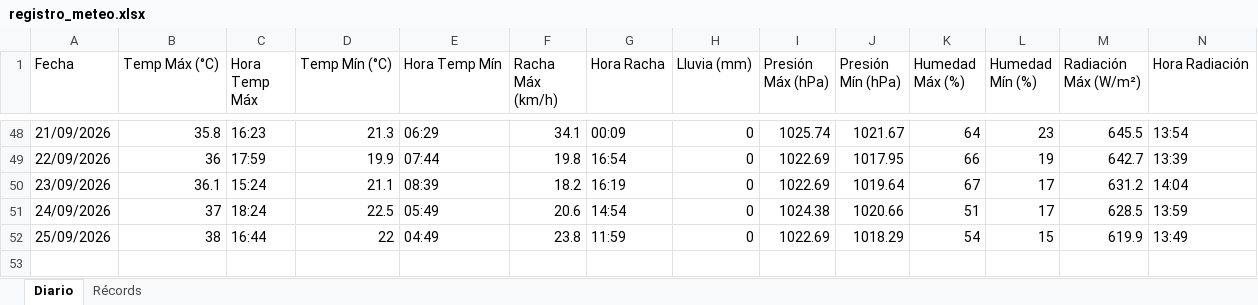
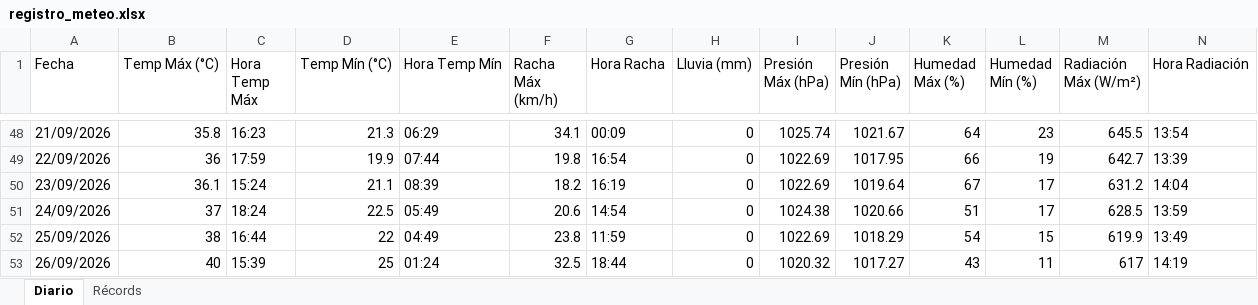
Before and after one commit to bkm13/bot_meteo, an Excel workbook: registro_meteo.xlsx, sheet Diario, drawn as a sheet; only a part is shown, gaps mark what is left out; values as stored, in another font and other column widths than the file's, no borders; rows hold the shown columns only; the diff names each change by its address in the sheet, - before the commit and + after, or states it on an @@ line.

Commit message:
Registro diario 26/09/2026

```diff
--- a/registro_meteo.xlsx (sheet Diario)
+++ b/registro_meteo.xlsx (sheet Diario)
+row 53: 26/09/2026 | 40 | 15:39 | 25 | 01:24 | 32.5 | 18:44 | 0 | 1020.32 | 1017.27 | 43 | 11 | 617 | 14:19
```
Also changed, not shown: 1 other file.
